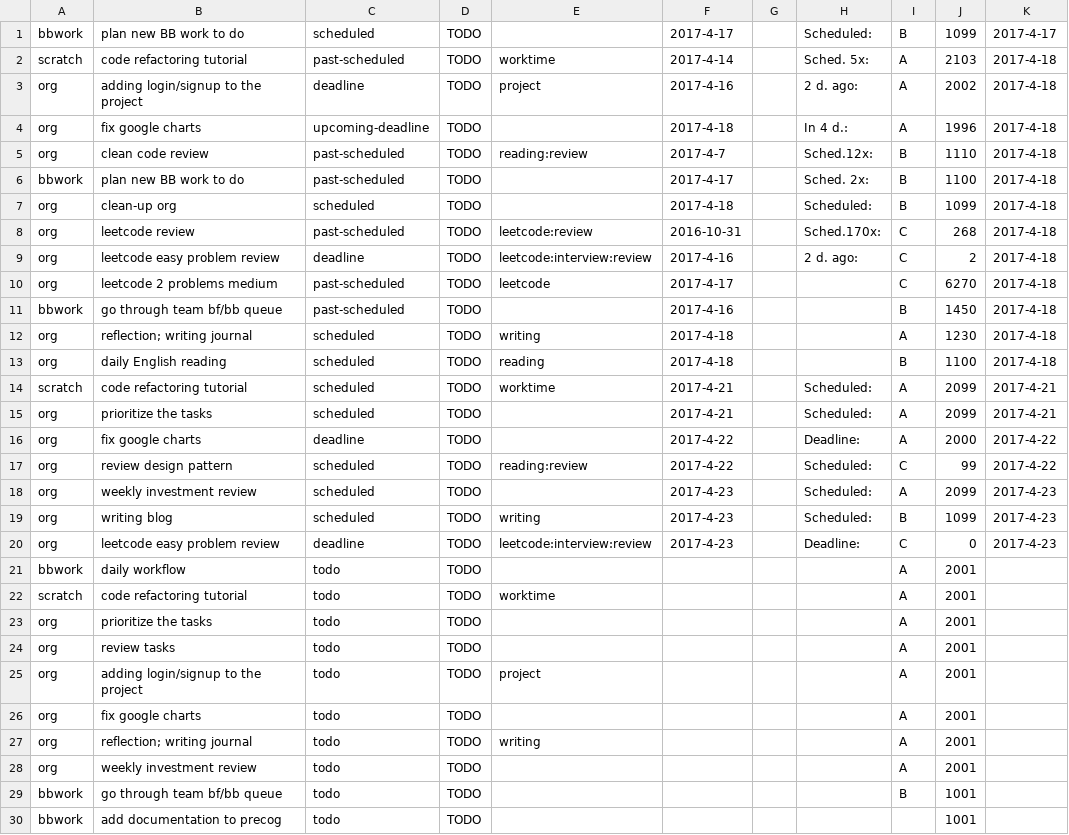
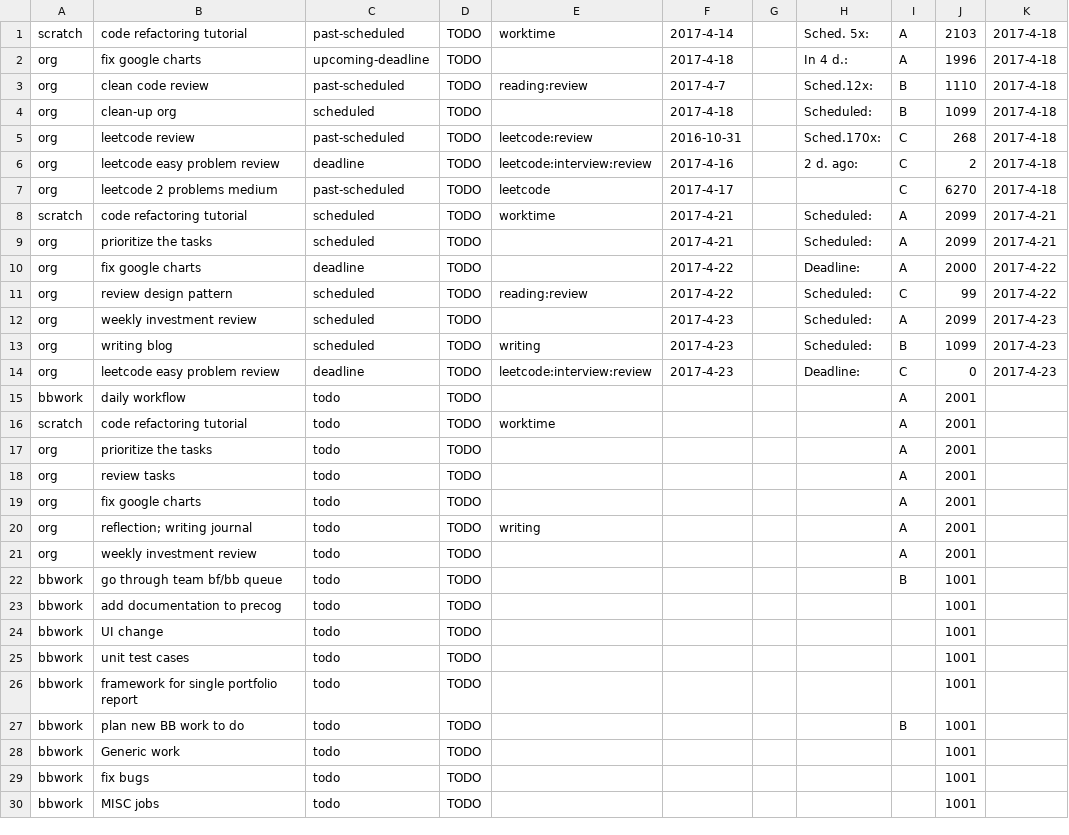
Before and after one commit to ggppwx/note, a CSV file: csv/agenda.csv, drawn as a sheet; only a part is shown; the shorter side is filled out with more unchanged rows; the diff names each change by its address in the sheet, - before the commit and + after, or states it on an @@ line.

```diff
--- a/csv/agenda.csv
+++ b/csv/agenda.csv
-row 1: bbwork | plan new BB work to do | scheduled | TODO |  | 2017-4-17 |  | Scheduled: | B | 1099 | 2017-4-17
-row 3: org | adding login/signup to the project | deadline | TODO | project | 2017-4-16 |  | 2 d. ago: | A | 2002 | 2017-4-18
-row 6: bbwork | plan new BB work to do | past-scheduled | TODO |  | 2017-4-17 |  | Sched. 2x: | B | 1100 | 2017-4-18
-row 11: bbwork | go through team bf/bb queue | past-scheduled | TODO |  | 2017-4-16 |  |  | B | 1450 | 2017-4-18
-row 12: org | reflection; writing journal | scheduled | TODO | writing | 2017-4-18 |  |  | A | 1230 | 2017-4-18
-row 13: org | daily English reading | scheduled | TODO | reading | 2017-4-18 |  |  | B | 1100 | 2017-4-18
-row 25: org | adding login/signup to the project | todo | TODO | project |  |  |  | A | 2001
```
Also changed, not shown: csv/pomodora.csv.
